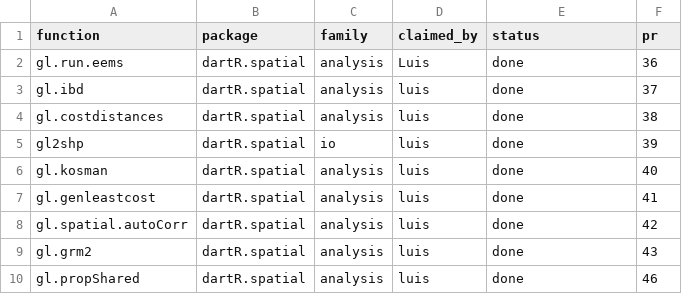
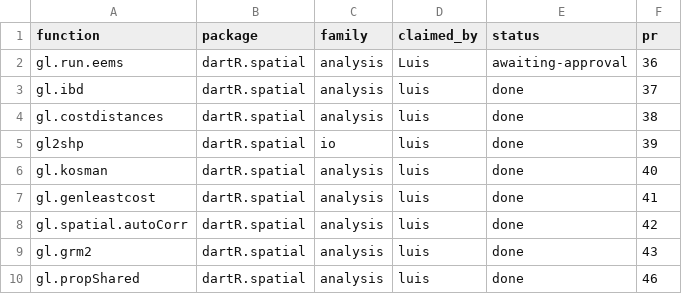
Before and after one commit to green-striped-gecko/dartR.spatial, a CSV file: function-review/manifest.csv, drawn as a sheet.

```diff
--- a/function-review/manifest.csv
+++ b/function-review/manifest.csv
@@ -1,3 +1,3 @@
 function,package,family,claimed_by,status,pr
-gl.run.eems,dartR.spatial,analysis,Luis,done,36
+gl.run.eems,dartR.spatial,analysis,Luis,awaiting-approval,36
 gl.ibd,dartR.spatial,analysis,luis,done,37
```
Also changed, not shown: 18 other files.
